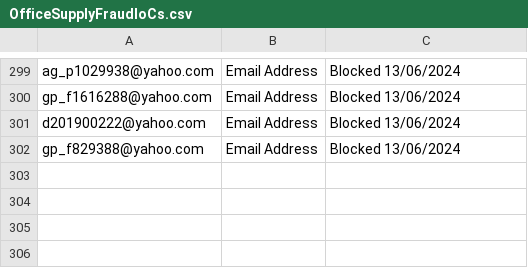
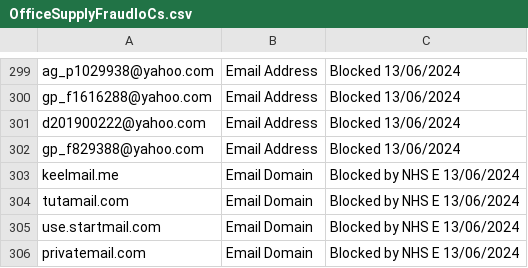
Before and after one commit to DHCW-Operational-Security/TI, a CSV file: Phishing/OfficeSupplyFraudIoCs.csv, drawn as a sheet; only a part is shown, gaps mark what is left out.

Commit message:
Update OfficeSupplyFraudIoCs.csv

```diff
--- a/Phishing/OfficeSupplyFraudIoCs.csv
+++ b/Phishing/OfficeSupplyFraudIoCs.csv
@@ -302 +302,5 @@ d201900222@yahoo.com,Email Address,Blocked 13/06/2024
 gp_f829388@yahoo.com,Email Address,Blocked 13/06/2024
+keelmail.me,Email Domain,Blocked by NHS E 13/06/2024
+tutamail.com,Email Domain,Blocked by NHS E 13/06/2024
+use.startmail.com,Email Domain,Blocked by NHS E 13/06/2024
+privatemail.com,Email Domain,Blocked by NHS E 13/06/2024
```
